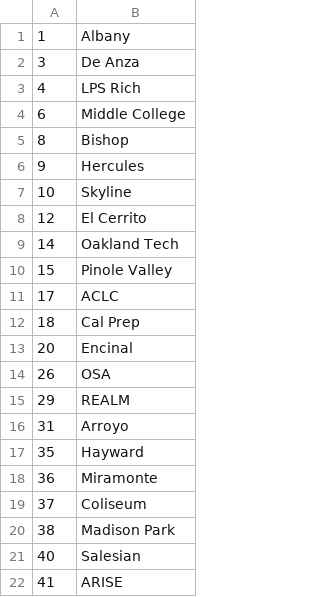
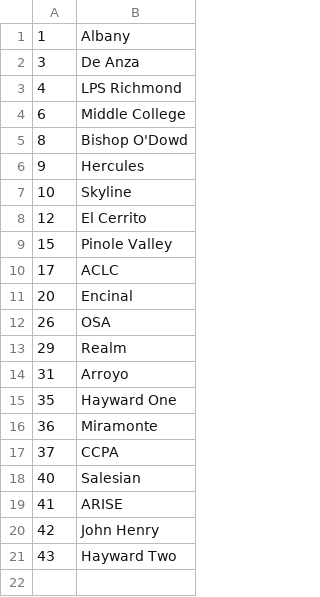
Before and after one commit to pioneers/matchscheduler, a CSV file: schools_demo.csv, drawn as a sheet.

```diff
--- a/schools_demo.csv
+++ b/schools_demo.csv
@@ -2,5 +2,5 @@
 3,De Anza
-4,LPS Rich
+4,LPS Richmond
 6,Middle College
-8,Bishop
+8,Bishop O'Dowd
 9,Hercules
@@ -8,15 +8,14 @@
 12,El Cerrito
-14,Oakland Tech
 15,Pinole Valley
 17,ACLC
-18,Cal Prep
 20,Encinal
 26,OSA
-29,REALM
+29,Realm
 31,Arroyo
-35,Hayward
+35,Hayward One
 36,Miramonte
-37,Coliseum
-38,Madison Park
+37,CCPA
 40,Salesian
 41,ARISE
+42,John Henry
+43,Hayward Two
```
Also changed, not shown: matches.csv.
